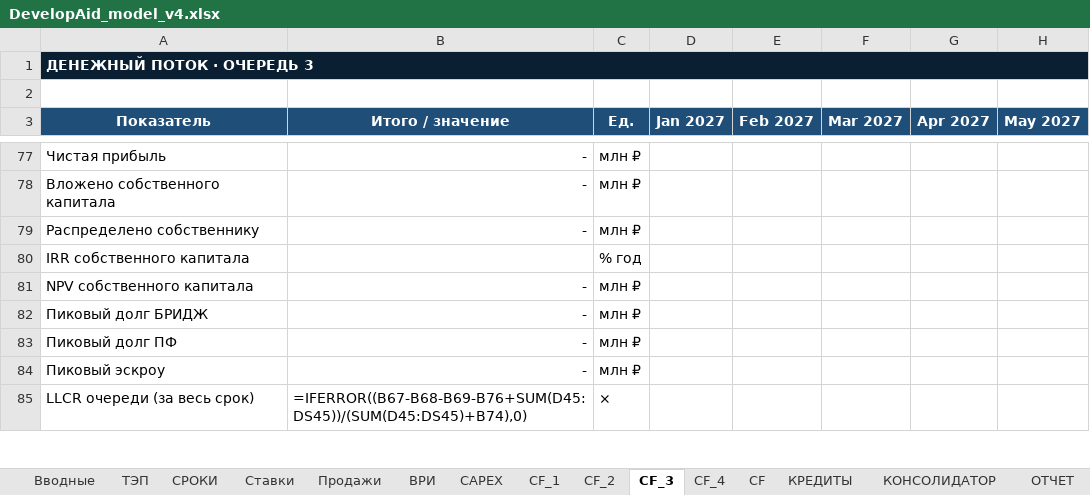
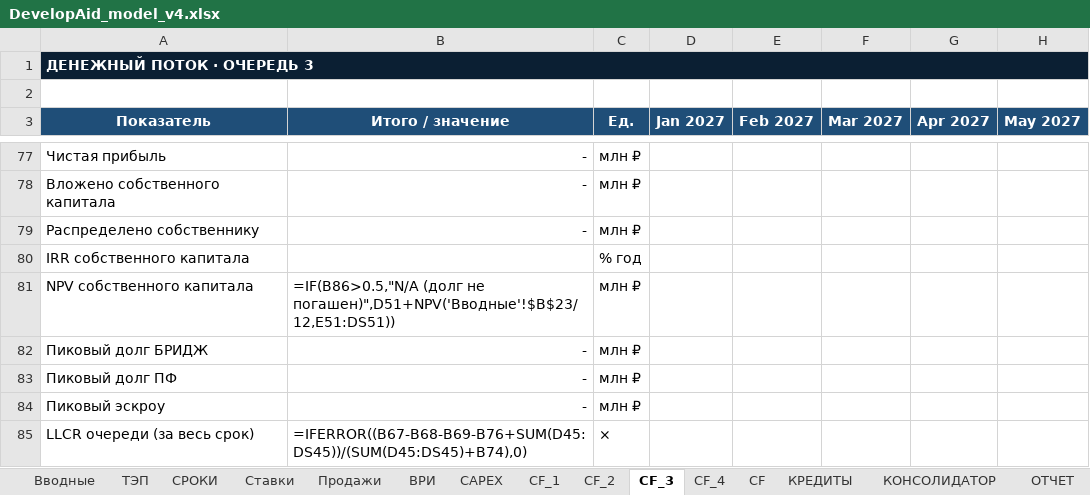
Before and after one commit to warstyle-plato/plato, an Excel workbook: templates/DevelopAid_model_v4.xlsx, sheet CF_3, drawn as a sheet; only a part is shown, gaps mark what is left out; values as stored, in another font and other column widths than the file's, no borders; formulas without a stored value are shown as written; the diff covers the shown part only; the diff names each change by its address in the sheet, - before the commit and + after, or states it on an @@ line.

```diff
--- a/templates/DevelopAid_model_v4.xlsx (sheet CF_3)
+++ b/templates/DevelopAid_model_v4.xlsx (sheet CF_3)
-B81 (Итого / значение): -
+B81 (Итого / значение): =IF(B86>0.5,"N/A (долг не погашен)",D51+NPV('Вводные'!$B$23/12,E51:DS51))
```
Also changed, not shown: 1 added row, 1 removed row and 1 edited cell elsewhere in this sheet, sheet CF_1, sheet CF_2, sheet CF_4, sheet КОНСОЛИДАТОР, sheet ОТЧЕТ, formulas that keep their value, 2 other files.
